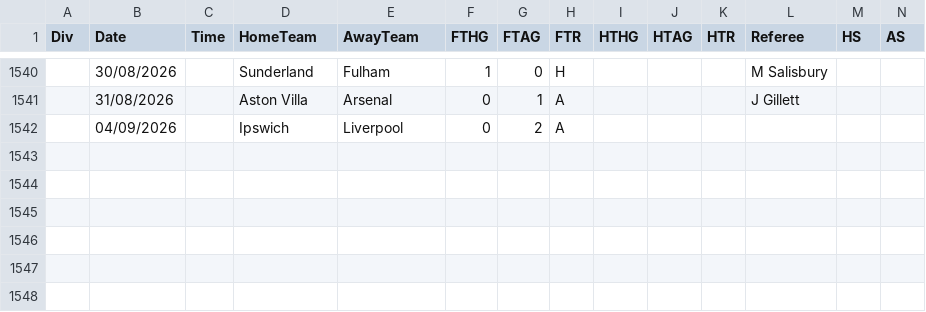
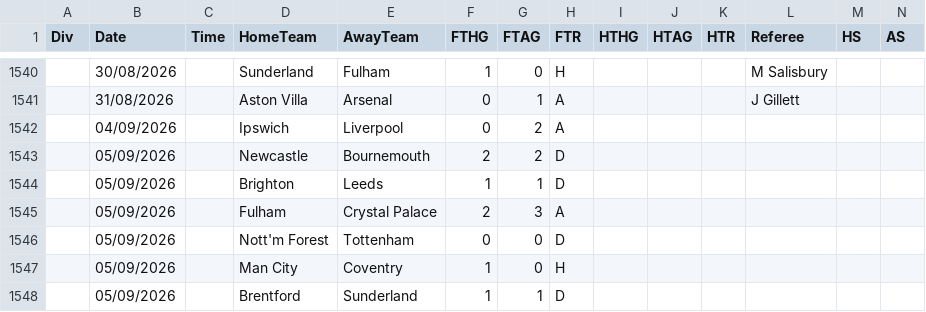
Before and after one commit to hectormera4-dotcom/premier-picks, a CSV file: premier_league_combinado.csv, drawn as a sheet; only a part is shown, gaps mark what is left out; rows hold the shown columns only; the diff names each change by its address in the sheet, - before the commit and + after, or states it on an @@ line.

```diff
--- a/premier_league_combinado.csv
+++ b/premier_league_combinado.csv
+row 1543:  | 05/09/2026 |  | Newcastle | Bournemouth | 2 | 2 | D
+row 1544:  | 05/09/2026 |  | Brighton | Leeds | 1 | 1 | D
+row 1545:  | 05/09/2026 |  | Fulham | Crystal Palace | 2 | 3 | A
+row 1546:  | 05/09/2026 |  | Nott'm Forest | Tottenham | 0 | 0 | D
+row 1547:  | 05/09/2026 |  | Man City | Coventry | 1 | 0 | H
+row 1548:  | 05/09/2026 |  | Brentford | Sunderland | 1 | 1 | D
```
Also changed, not shown: bundesliga_combinado.csv, championship_combinado.csv, 4 other files.
